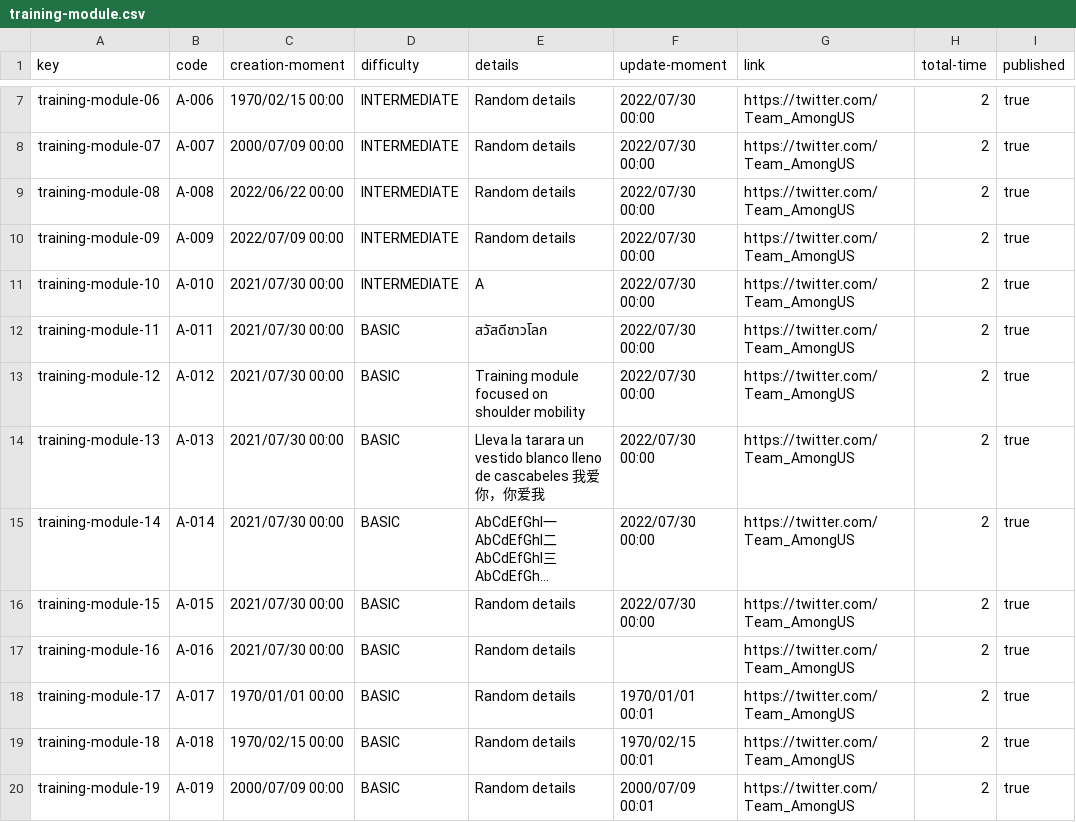
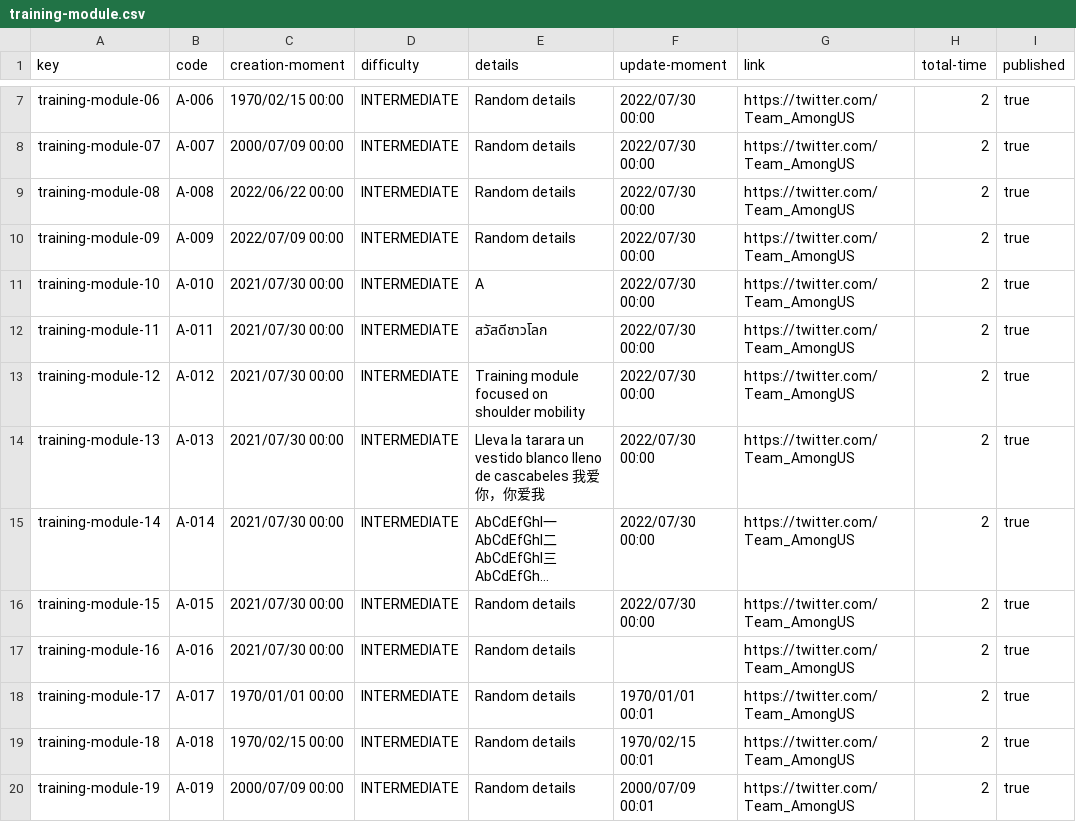
Before and after one commit to DP2-c1-028/Acme-SF-D01, a CSV file: src/main/webapp/WEB-INF/resources/sample-data/training-module.csv, drawn as a sheet; only a part is shown, gaps mark what is left out; long unchanged cells end in …; the diff covers the shown part only; the diff names each change by its address in the sheet, - before the commit and + after, or states it on an @@ line.

```diff
--- a/src/main/webapp/WEB-INF/resources/sample-data/training-module.csv
+++ b/src/main/webapp/WEB-INF/resources/sample-data/training-module.csv
-D12:D20 (difficulty): BASIC
+D12:D20 (difficulty): INTERMEDIATE
```
Also changed, not shown: 6 added rows and 9 edited cells elsewhere in this file, src/main/webapp/WEB-INF/resources/sample-data/developer.csv, src/main/webapp/WEB-INF/resources/sample-data/training-session.csv, 14 other files.
